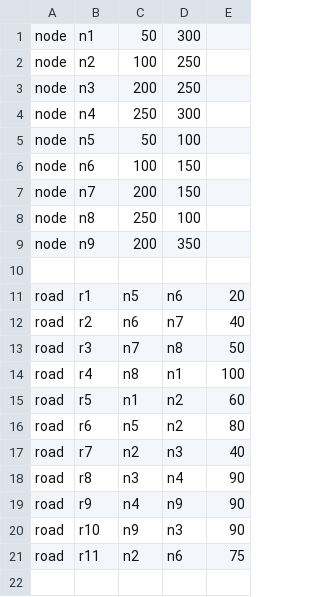
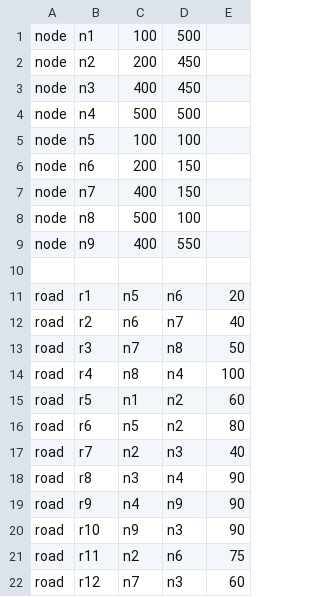
Before and after one commit to QuimTorra/CitySimulator, a CSV file: TCSim/Data/csv_prova2.csv, drawn as a sheet.

```diff
--- a/TCSim/Data/csv_prova2.csv
+++ b/TCSim/Data/csv_prova2.csv
@@ -1,10 +1,10 @@
-node,n1,50,300,
-node,n2,100,250,
-node,n3,200,250,
-node,n4,250,300,
-node,n5,50,100,
-node,n6,100,150,
-node,n7,200,150,
-node,n8,250,100,
-node,n9,200,350,
+node,n1,100,500,
+node,n2,200,450,
+node,n3,400,450,
+node,n4,500,500,
+node,n5,100,100,
+node,n6,200,150,
+node,n7,400,150,
+node,n8,500,100,
+node,n9,400,550,
 ,,,,
@@ -13,3 +13,3 @@ road,r2,n6,n7,40
 road,r3,n7,n8,50
-road,r4,n8,n1,100
+road,r4,n8,n4,100
 road,r5,n1,n2,60
@@ -21 +21,2 @@ road,r10,n9,n3,90
 road,r11,n2,n6,75
+road,r12,n7,n3,60
```
Also changed, not shown: TCSim/Data/csv_prova1.csv, TCSim/Data/csv_prova3.csv, 2 other files.
